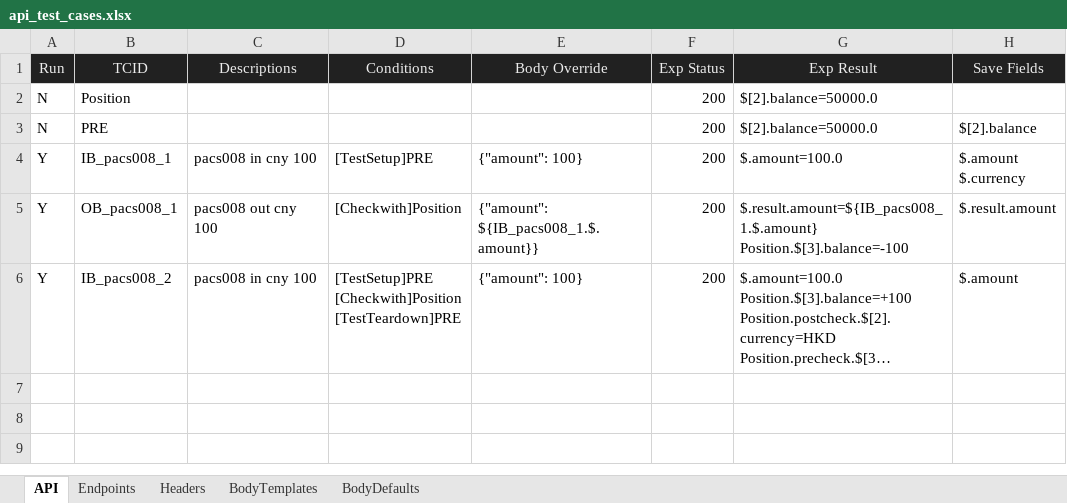
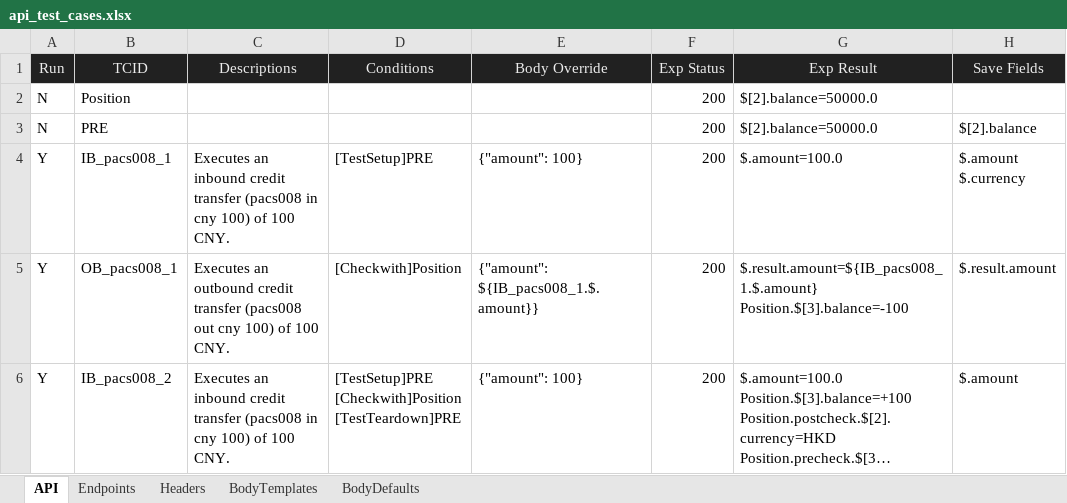
Before and after one commit to huangsx0213/e2e_test_framework, an Excel workbook: test_cases/api_test_cases.xlsx, sheet API, drawn as a sheet; only a part is shown; long unchanged cells end in …; values as stored, in another font and other column widths than the file's, no borders; the diff names each change by its address in the sheet, - before the commit and + after, or states it on an @@ line.

Commit message:
added result table

```diff
--- a/test_cases/api_test_cases.xlsx (sheet API)
+++ b/test_cases/api_test_cases.xlsx (sheet API)
-C4 (Descriptions): pacs008 in cny 100
+C4 (Descriptions): Executes an inbound credit transfer (pacs008 in cny 100) of 100 CNY.
-C5 (Descriptions): pacs008 out cny 100
+C5 (Descriptions): Executes an outbound credit transfer (pacs008 out cny 100) of 100 CNY.
-C6 (Descriptions): pacs008 in cny 100
+C6 (Descriptions): Executes an inbound credit transfer (pacs008 in cny 100) of 100 CNY.
```
Also changed, not shown: 2 other files.
